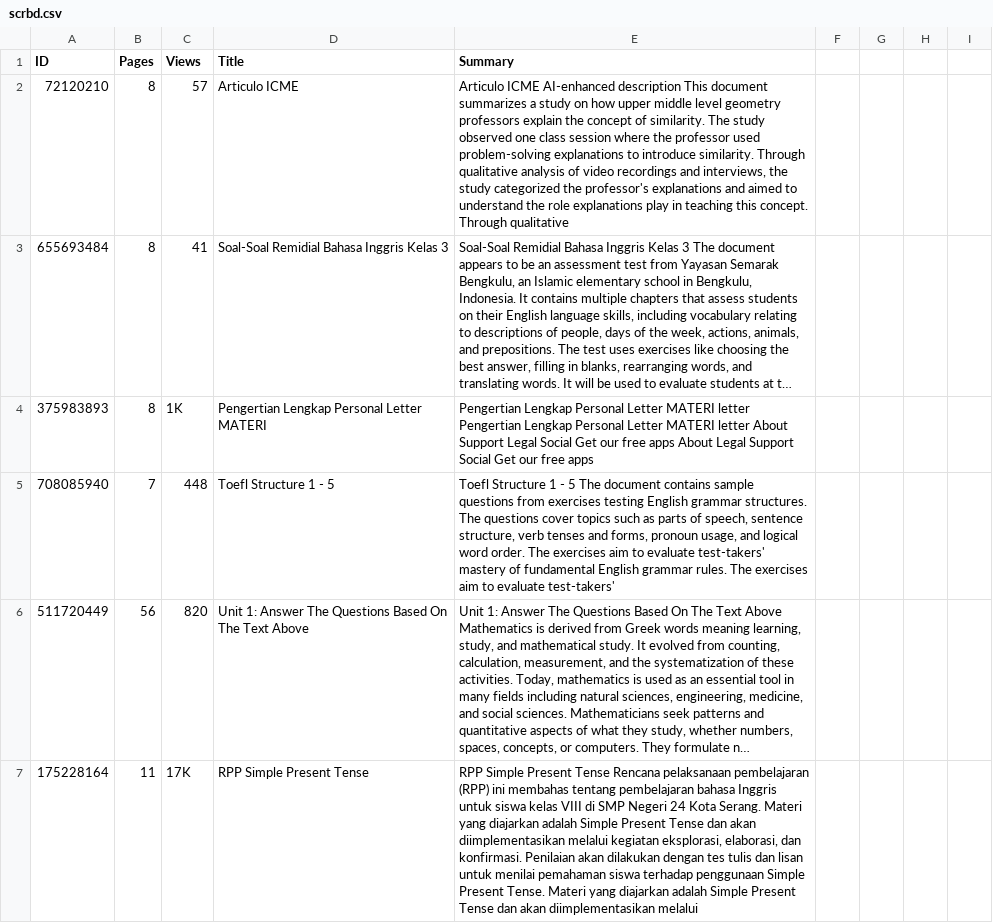
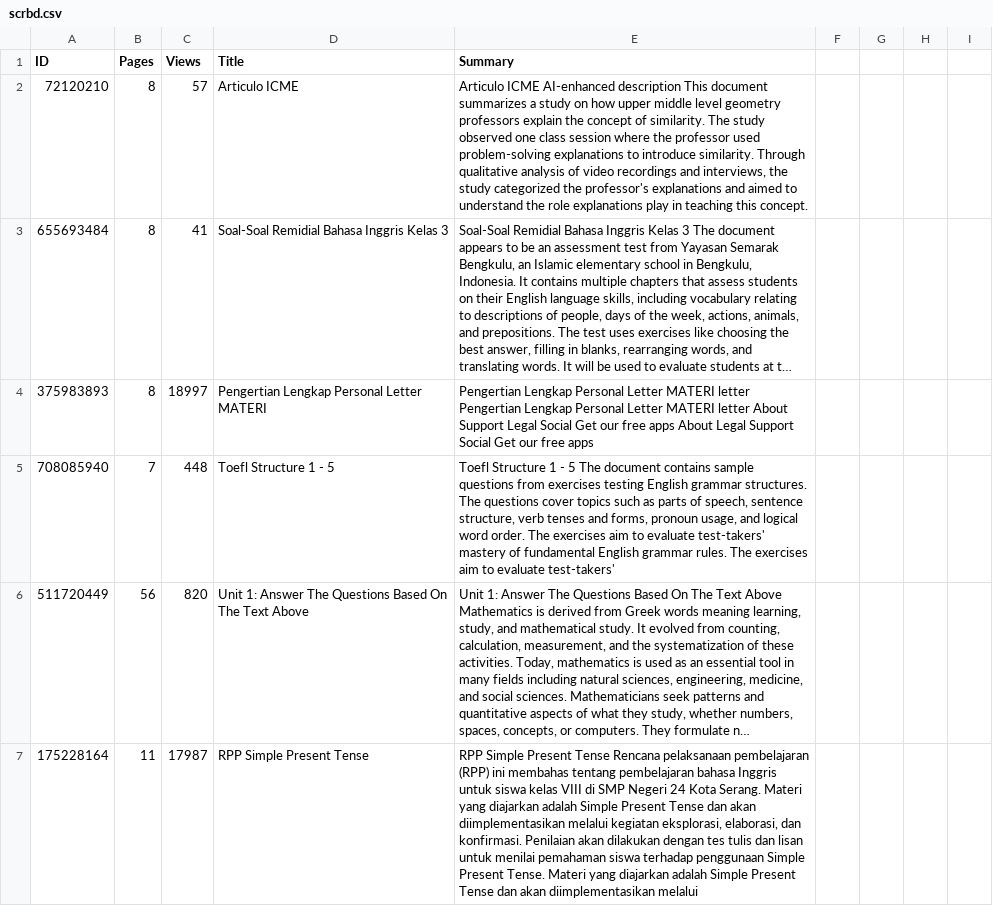
Before and after one commit to zie2store/tipirusak, a CSV file: public/scrbd.csv, drawn as a sheet; only a part is shown; long unchanged cells end in …; the diff covers the shown part only; the diff names each change by its address in the sheet, - before the commit and + after, or states it on an @@ line.

Commit message:
Update scrbd.csv

```diff
--- a/public/scrbd.csv
+++ b/public/scrbd.csv
-E2 (Summary): …this concept. Through qualitative
+E2 (Summary): …this concept.
-C4 (Views): 1K
+C4 (Views): 18997
-C7 (Views): 17K
+C7 (Views): 17987
```
Also changed, not shown: 1 added row and 1 edited cell elsewhere in this file.
